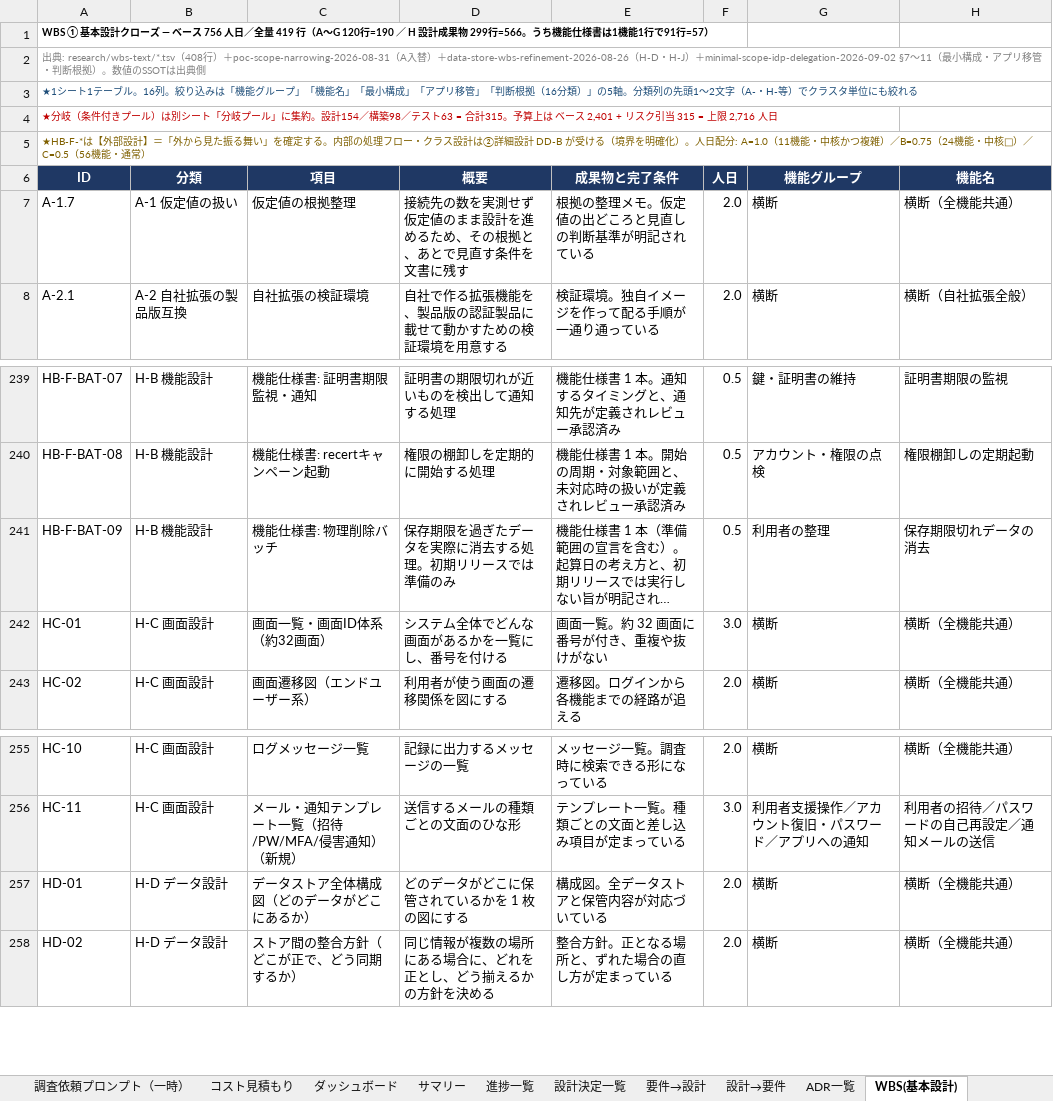
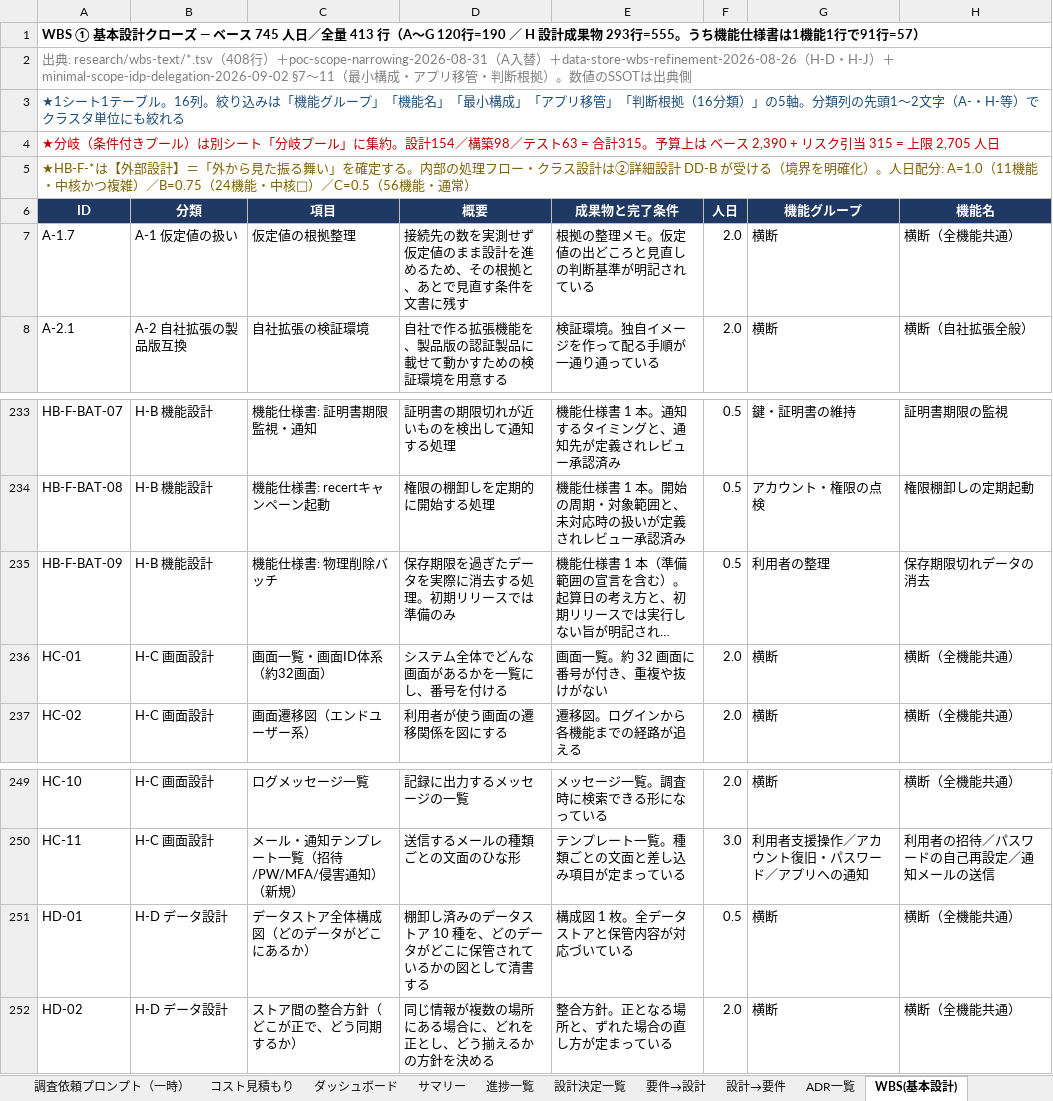
Before and after one commit to suepie/aws-atuh-poc, an Excel workbook: doc/excel/認証タスク.xlsx, sheet WBS(基本設計), drawn as a sheet; only a part is shown, gaps mark what is left out; long unchanged cells end in …; values as stored, in another font and other column widths than the file's, no borders; conditional formats not drawn; addresses are those after the commit; the diff covers the shown part only; the diff names each change by its address in the sheet, - before the commit and + after, or states it on an @@ line.

```diff
--- a/doc/excel/認証タスク.xlsx (sheet WBS(基本設計))
+++ b/doc/excel/認証タスク.xlsx (sheet WBS(基本設計))
-A1 (ID): …ベース 756 人日／全量 419 行（A〜G 120行=190 ／ H 設計成果物 299行=566。うち機…
+A1 (ID): …ベース 745 人日／全量 413 行（A〜G 120行=190 ／ H 設計成果物 293行=555。うち機…
@@ A1:A5 text size: larger @@
-A4 (ID): …ベース 2,401 + リスク引当 315 = 上限 2,716 人日
+A4 (ID): …ベース 2,390 + リスク引当 315 = 上限 2,705 人日
-F236 (人日): 3.0
+F236 (人日): 2.0
-D251 (概要): どのデータがどこに保管されているかを 1 枚の図にする
+D251 (概要): 棚卸し済みのデータストア 10 種を、どのデータがどこに保管されているかの図として清書する
-E251 (成果物と完了条件): 構成図。全データストアと保管内容が対応づいている
+E251 (成果物と完了条件): 構成図 1 枚。全データストアと保管内容が対応づいている
-F251 (人日): 2.0
+F251 (人日): 0.5
```
Also changed, not shown: 6 removed rows, 8 edited cells and cell formats elsewhere in this sheet, sheet ダッシュボード, sheet サマリー.
